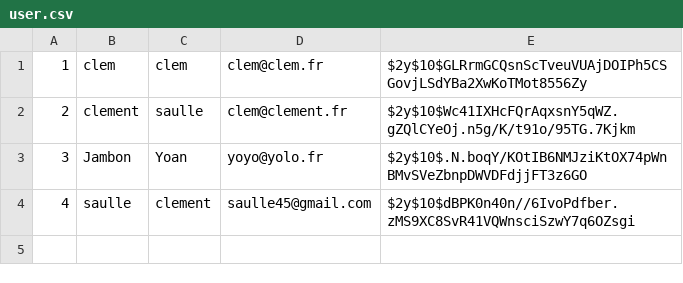
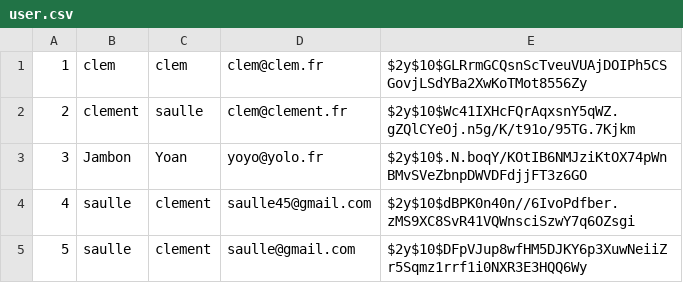
Before and after one commit to Belkian/Music-Vercors-Festival, a CSV file: src/csv/user.csv, drawn as a sheet; the diff names each change by its address in the sheet, - before the commit and + after, or states it on an @@ line.

```diff
--- a/src/csv/user.csv
+++ b/src/csv/user.csv
+row 5: 5 | saulle | clement | saulle@gmail.com | $2y$10$DFpVJup8wfHM5DJKY6p3XuwNeiiZr5Sqmz1rrf1i0NXR3E3HQQ6Wy
```
Also changed, not shown: 4 other files.
